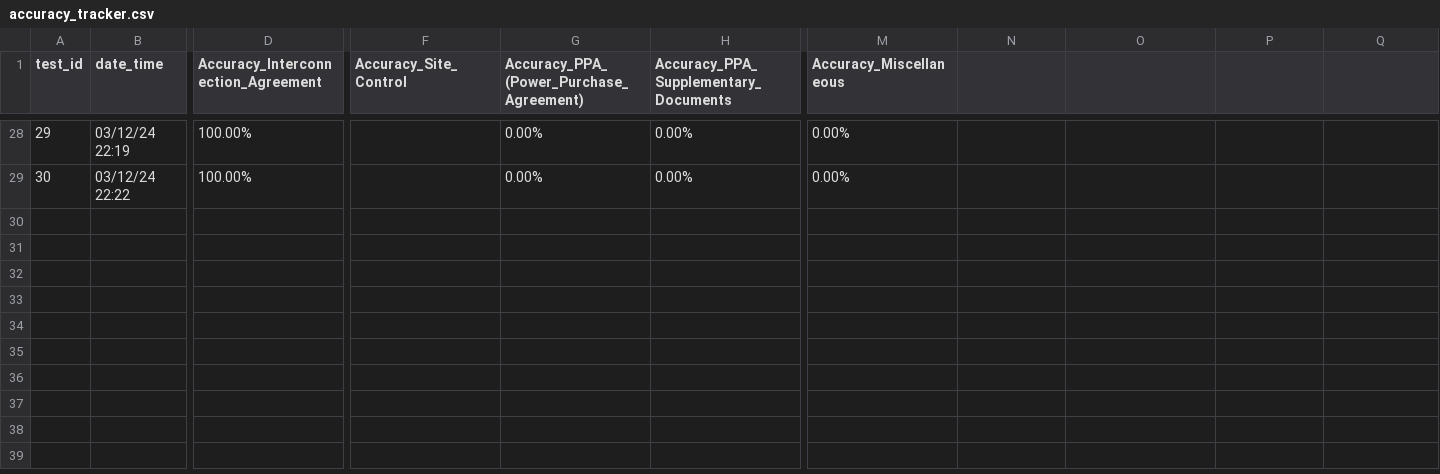
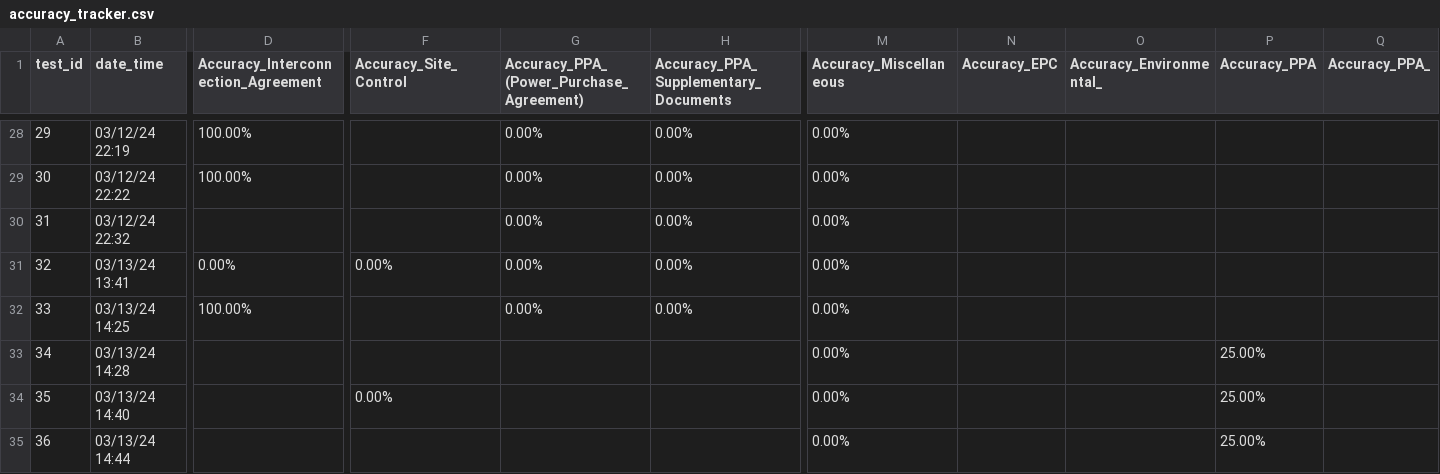
Before and after one commit to leonkloker/acquisolar, a CSV file: acquisolar/testing_sorting/accuracy_tracker.csv, drawn as a sheet; only a part is shown, gaps mark what is left out; rows hold the shown columns only; the diff names each change by its address in the sheet, - before the commit and + after, or states it on an @@ line.

```diff
--- a/acquisolar/testing_sorting/accuracy_tracker.csv
+++ b/acquisolar/testing_sorting/accuracy_tracker.csv
-N1: (empty)
+N1: Accuracy_EPC
-O1: (empty)
+O1: Accuracy_Environmental_
-P1: (empty)
+P1: Accuracy_PPA
-Q1: (empty)
+Q1: Accuracy_PPA_
+row 30: 31 | 03/12/24 22:32 |  |  | 0.00% | 0.00% | 0.00%
+row 31: 32 | 03/13/24 13:41 | 0.00% | 0.00% | 0.00% | 0.00% | 0.00%
+row 32: 33 | 03/13/24 14:25 | 100.00% |  | 0.00% | 0.00% | 0.00%
+row 33: 34 | 03/13/24 14:28 |  |  |  |  | 0.00% |  |  | 25.00%
+row 34: 35 | 03/13/24 14:40 |  | 0.00% |  |  | 0.00% |  |  | 25.00%
+row 35: 36 | 03/13/24 14:44 |  |  |  |  | 0.00% |  |  | 25.00%
```
Also changed, not shown: 3 other files.
